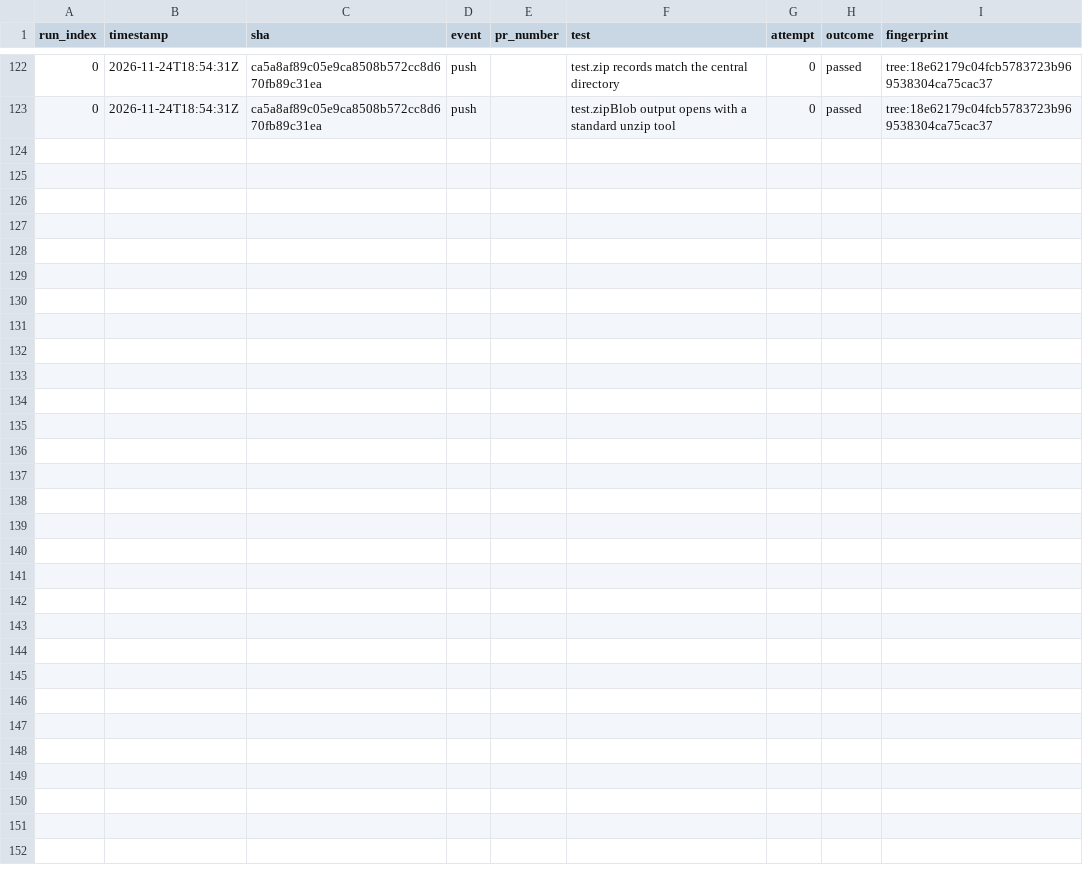
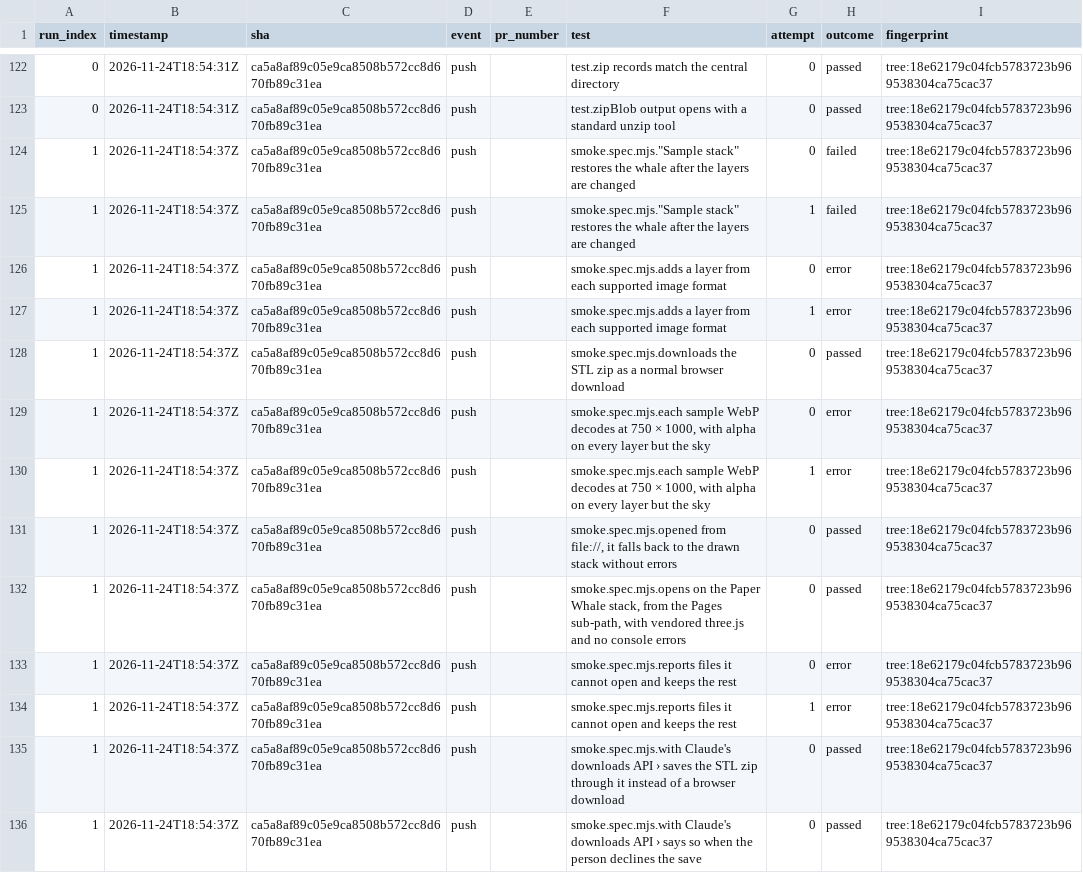
Before and after one commit to Shirojoufu/diorama-viewer, a CSV file: reports/test_outcomes.csv, drawn as a sheet; only a part is shown, gaps mark what is left out.

```diff
--- a/reports/test_outcomes.csv
+++ b/reports/test_outcomes.csv
@@ -123 +123,14 @@ run_index,timestamp,sha,event,pr_number,test,attempt,outcome,fingerprint
 0,2026-11-24T18:54:31Z,ca5a8af89c05e9ca8508b572cc8d670fb89c31ea,push,,test.zipBlob output opens with a standard unzip tool,0,passed,tree:18e62179c04fcb5783723b969538304ca75cac37
+1,2026-11-24T18:54:37Z,ca5a8af89c05e9ca8508b572cc8d670fb89c31ea,push,,"smoke.spec.mjs.""Sample stack"" restores the whale after the layers are changed",0,failed,tree:18e62179c04fcb5783723b969538304ca75cac37
+1,2026-11-24T18:54:37Z,ca5a8af89c05e9ca8508b572cc8d670fb89c31ea,push,,"smoke.spec.mjs.""Sample stack"" restores the whale after the layers are changed",1,failed,tree:18e62179c04fcb5783723b969538304ca75cac37
+1,2026-11-24T18:54:37Z,ca5a8af89c05e9ca8508b572cc8d670fb89c31ea,push,,smoke.spec.mjs.adds a layer from each supported image format,0,error,tree:18e62179c04fcb5783723b969538304ca75cac37
+1,2026-11-24T18:54:37Z,ca5a8af89c05e9ca8508b572cc8d670fb89c31ea,push,,smoke.spec.mjs.adds a layer from each supported image format,1,error,tree:18e62179c04fcb5783723b969538304ca75cac37
+1,2026-11-24T18:54:37Z,ca5a8af89c05e9ca8508b572cc8d670fb89c31ea,push,,smoke.spec.mjs.downloads the STL zip as a normal browser download,0,passed,tree:18e62179c04fcb5783723b969538304ca75cac37
+1,2026-11-24T18:54:37Z,ca5a8af89c05e9ca8508b572cc8d670fb89c31ea,push,,"smoke.spec.mjs.each sample WebP decodes at 750 × 1000, with alpha on every layer but the sky",0,error,tree:18e62179c04fcb5783723b969538304ca75cac37
+1,2026-11-24T18:54:37Z,ca5a8af89c05e9ca8508b572cc8d670fb89c31ea,push,,"smoke.spec.mjs.each sample WebP decodes at 750 × 1000, with alpha on every layer but the sky",1,error,tree:18e62179c04fcb5783723b969538304ca75cac37
+1,2026-11-24T18:54:37Z,ca5a8af89c05e9ca8508b572cc8d670fb89c31ea,push,,"smoke.spec.mjs.opened from file://, it falls back to the drawn stack without errors",0,passed,tree:18e62179c04fcb5783723b969538304ca75cac37
+1,2026-11-24T18:54:37Z,ca5a8af89c05e9ca8508b572cc8d670fb89c31ea,push,,"smoke.spec.mjs.opens on the Paper Whale stack, from the Pages sub-path, with vendored three.js and no console errors",0,passed,tree:18e62179c04fcb5783723b969538304ca75cac37
+1,2026-11-24T18:54:37Z,ca5a8af89c05e9ca8508b572cc8d670fb89c31ea,push,,smoke.spec.mjs.reports files it cannot open and keeps the rest,0,error,tree:18e62179c04fcb5783723b969538304ca75cac37
+1,2026-11-24T18:54:37Z,ca5a8af89c05e9ca8508b572cc8d670fb89c31ea,push,,smoke.spec.mjs.reports files it cannot open and keeps the rest,1,error,tree:18e62179c04fcb5783723b969538304ca75cac37
+1,2026-11-24T18:54:37Z,ca5a8af89c05e9ca8508b572cc8d670fb89c31ea,push,,smoke.spec.mjs.with Claude's downloads API › saves the STL zip through it instead of a browser download,0,passed,tree:18e62179c04fcb5783723b969538304ca75cac37
+1,2026-11-24T18:54:37Z,ca5a8af89c05e9ca8508b572cc8d670fb89c31ea,push,,smoke.spec.mjs.with Claude's downloads API › says so when the person declines the save,0,passed,tree:18e62179c04fcb5783723b969538304ca75cac37
```
Also changed, not shown: reports/runs.csv, 4 other files.
